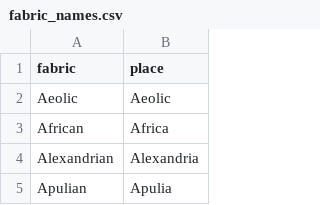
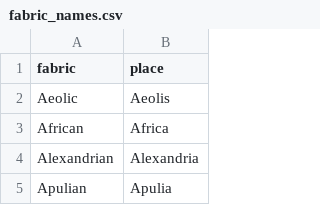
Before and after one commit to bcfuchs/uredb_rdf_tools, a CSV file: pelagios/data/fabric_names.csv, drawn as a sheet; only a part is shown.

Commit message:
Update fabric_names.csv

```diff
--- a/pelagios/data/fabric_names.csv
+++ b/pelagios/data/fabric_names.csv
@@ -1,3 +1,3 @@
 fabric,place
-Aeolic,Aeolic
+Aeolic,Aeolis
 African,Africa
```
